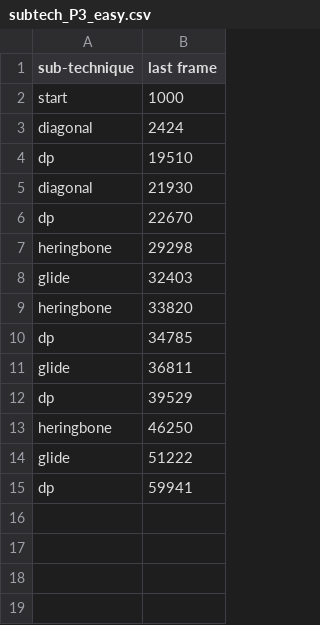
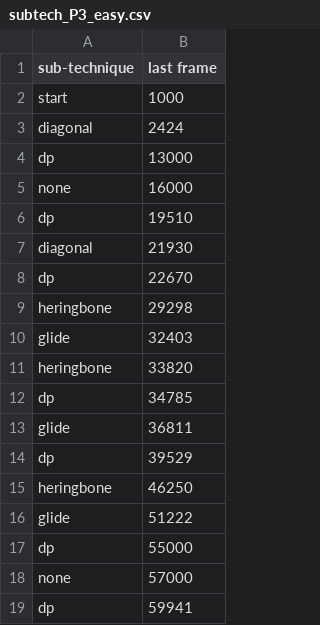
Before and after one commit to luceskywalker/xski, a CSV file: files/subtech_P3_easy.csv, drawn as a sheet; the diff names each change by its address in the sheet, - before the commit and + after, or states it on an @@ line.

```diff
--- a/files/subtech_P3_easy.csv
+++ b/files/subtech_P3_easy.csv
+row 4: dp | 13000
+row 5: none | 16000
+row 17: dp | 55000
+row 18: none | 57000
```
Also changed, not shown: files/subtech_P3_hard.csv, 6 other files.
